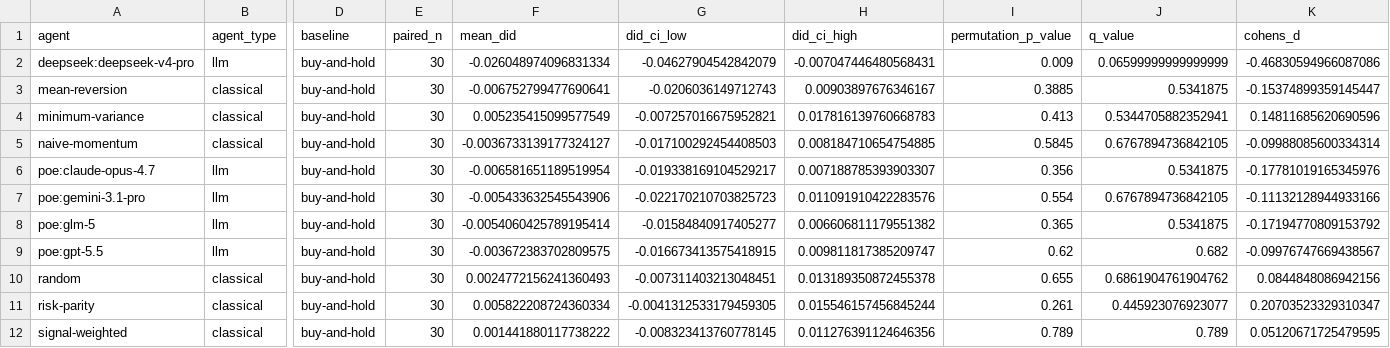
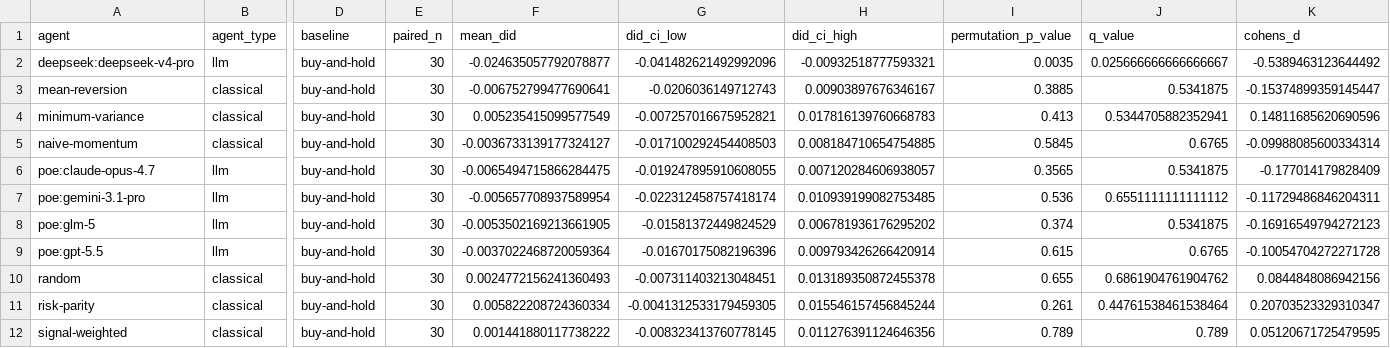
Before and after one commit to weich97/TreLLM, a CSV file: docs/results/execution_sensitivity_llm/fragility_did.csv, drawn as a sheet; only a part is shown, gaps mark what is left out; the diff covers the shown part only; the diff names each change by its address in the sheet, - before the commit and + after, or states it on an @@ line.

```diff
--- a/docs/results/execution_sensitivity_llm/fragility_did.csv
+++ b/docs/results/execution_sensitivity_llm/fragility_did.csv
-F2 (mean_did): -0.026048974096831334
+F2 (mean_did): -0.024635057792078877
-G2 (did_ci_low): -0.04627904542842079
+G2 (did_ci_low): -0.041482621492992096
-H2 (did_ci_high): -0.007047446480568431
+H2 (did_ci_high): -0.00932518777593321
-I2 (permutation_p_value): 0.009
+I2 (permutation_p_value): 0.0035
-J2 (q_value): 0.06599999999999999
+J2 (q_value): 0.025666666666666667
-K2 (cohens_d): -0.46830594966087086
+K2 (cohens_d): -0.5389463123644492
-J5 (q_value): 0.6767894736842105
+J5 (q_value): 0.6765
-F6 (mean_did): -0.006581651189519954
+F6 (mean_did): -0.0065494715866284475
-G6 (did_ci_low): -0.019338169104529217
+G6 (did_ci_low): -0.019247895910608055
-H6 (did_ci_high): 0.007188785393903307
+H6 (did_ci_high): 0.007120284606938057
-I6 (permutation_p_value): 0.356
+I6 (permutation_p_value): 0.3565
-K6 (cohens_d): -0.17781019165345976
+K6 (cohens_d): -0.177014179828409
-F7 (mean_did): -0.005433632545543906
+F7 (mean_did): -0.005657708937589954
-G7 (did_ci_low): -0.022170210703825723
+G7 (did_ci_low): -0.022312458757418174
-H7 (did_ci_high): 0.011091910422283576
+H7 (did_ci_high): 0.010939199082753485
-I7 (permutation_p_value): 0.554
+I7 (permutation_p_value): 0.536
-J7 (q_value): 0.6767894736842105
+J7 (q_value): 0.6551111111111112
-K7 (cohens_d): -0.11132128944933166
+K7 (cohens_d): -0.11729486846204311
-F8 (mean_did): -0.0054060425789195414
+F8 (mean_did): -0.0053502169213661905
-G8 (did_ci_low): -0.01584840917405277
+G8 (did_ci_low): -0.01581372449824529
-H8 (did_ci_high): 0.006606811179551382
+H8 (did_ci_high): 0.006781936176295202
-I8 (permutation_p_value): 0.365
+I8 (permutation_p_value): 0.374
-K8 (cohens_d): -0.17194770809153792
+K8 (cohens_d): -0.16916549794272123
-F9 (mean_did): -0.003672383702809575
+F9 (mean_did): -0.0037022468720059364
-G9 (did_ci_low): -0.016673413575418915
+G9 (did_ci_low): -0.01670175082196396
-H9 (did_ci_high): 0.009811817385209747
+H9 (did_ci_high): 0.009793426266420914
-I9 (permutation_p_value): 0.62
+I9 (permutation_p_value): 0.615
-J9 (q_value): 0.682
+J9 (q_value): 0.6765
-K9 (cohens_d): -0.09976747669438567
+K9 (cohens_d): -0.10054704272271728
-J11 (q_value): 0.445923076923077
+J11 (q_value): 0.44761538461538464
```
Also changed, not shown: 26 edited cells elsewhere in this file, docs/results/execution_sensitivity_llm/merged_aggregate.csv, docs/results/execution_sensitivity_llm/rank_stability.csv, 3 other files.
